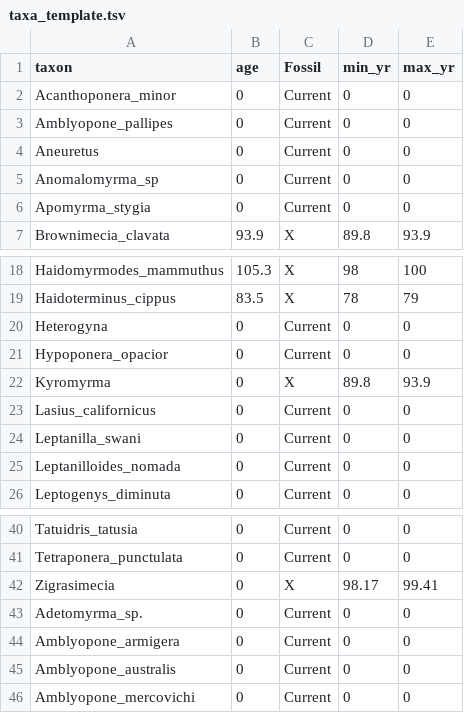
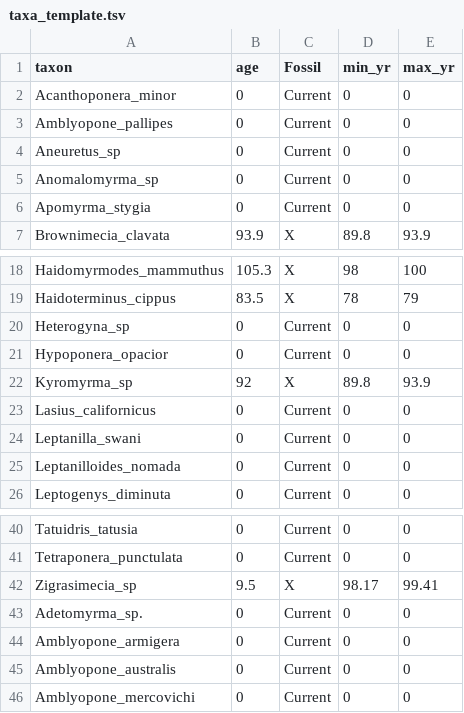
Before and after one commit to Paleantology/FossilDates, a TSV file: Data/taxa_template.tsv, drawn as a sheet; only a part is shown, gaps mark what is left out.

```diff
--- a/Data/taxa_template.tsv
+++ b/Data/taxa_template.tsv
@@ -3,3 +3,3 @@ Acanthoponera_minor	0	Current	0	0
 Amblyopone_pallipes	0	Current	0	0
-Aneuretus	0	Current	0	0
+Aneuretus_sp	0	Current	0	0
 Anomalomyrma_sp	0	Current	0	0
@@ -19,5 +19,5 @@ Haidomyrmodes_mammuthus	105.3	X	98	100
 Haidoterminus_cippus	83.5	X	78	79
-Heterogyna	0	Current	0	0
+Heterogyna_sp	0	Current	0	0
 Hypoponera_opacior	0	Current	0	0
-Kyromyrma	0	X	89.8	93.9
+Kyromyrma_sp	92	X	89.8	93.9
 Lasius_californicus	0	Current	0	0
@@ -41,3 +41,3 @@ Tatuidris_tatusia	0	Current	0	0
 Tetraponera_punctulata	0	Current	0	0
-Zigrasimecia	0	X	98.17	99.41
+Zigrasimecia_sp	9.5	X	98.17	99.41
 Adetomyrma_sp.	0	Current	0	0
```
Also changed, not shown: Data/Morph/taxa_template.tsv, 15 other files.
